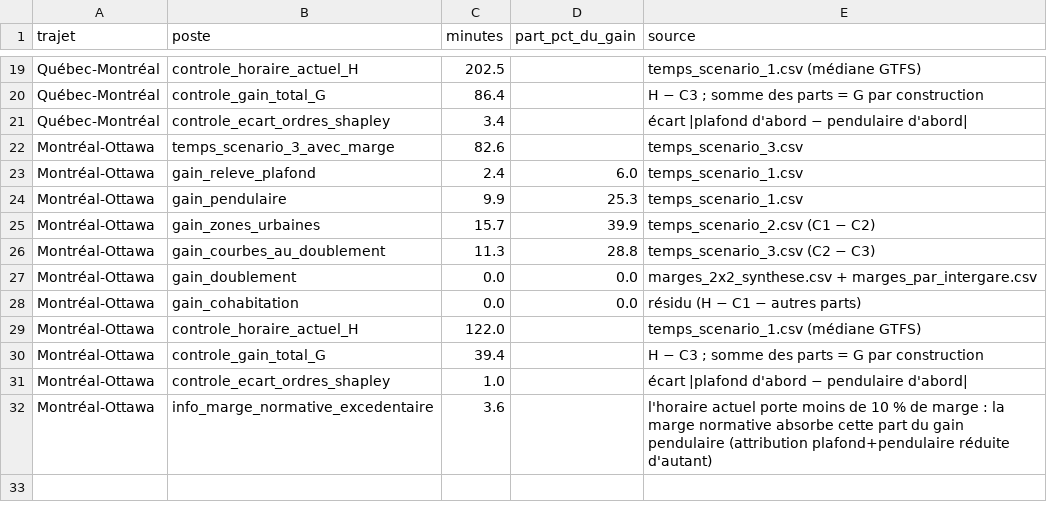
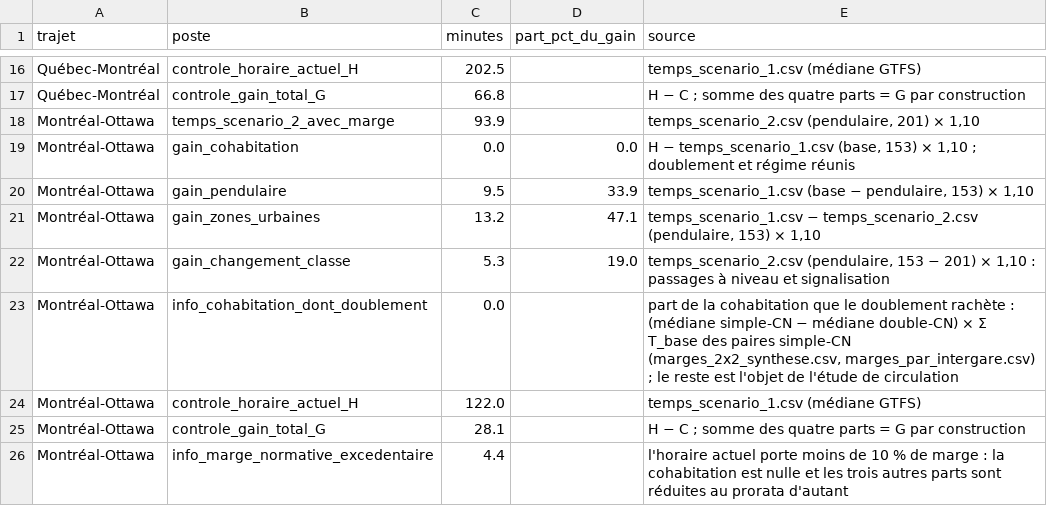
Before and after one commit to Vincent53212/corridor-via-rapport-minimal, a CSV file: livrables/decomposition_gains.csv, drawn as a sheet; only a part is shown, gaps mark what is left out; removed rows and columns are numbered as before the commit, all else as after; the diff covers the shown part only; the diff names each change by its address in the sheet, - before the commit and + after, or states it on an @@ line.

```diff
--- a/livrables/decomposition_gains.csv
+++ b/livrables/decomposition_gains.csv
-C17 (minutes): 86.4
+C17 (minutes): 66.8
-E17 (source): H − C3 ; somme des parts =…
+E17 (source): H − C ; somme des quatre parts =…
-row 21: Québec-Montréal | controle_ecart_ordres_shapley | 3.4 |  | écart |plafond d'abord − pendulaire d'abord
-B18 (poste): temps_scenario_3_avec_marge
+B18 (poste): temps_scenario_2_avec_marge
-C18 (minutes): 82.6
+C18 (minutes): 93.9
-E18 (source): temps_scenario_3.csv
+E18 (source): temps_scenario_2.csv (pendulaire, 201) × 1,10
-row 23: Montréal-Ottawa | gain_releve_plafond | 2.4 | 6.0 | temps_scenario_1.csv
-row 24: Montréal-Ottawa | gain_pendulaire | 9.9 | 25.3 | temps_scenario_1.csv
-row 25: Montréal-Ottawa | gain_zones_urbaines | 15.7 | 39.9 | temps_scenario_2.csv (C1 − C2)
-row 26: Montréal-Ottawa | gain_courbes_au_doublement | 11.3 | 28.8 | temps_scenario_3.csv (C2 − C3)
-B19 (poste): gain_doublement
+B19 (poste): gain_cohabitation
-E19 (source): marges_2x2_synthese.csv + marges_par_intergare.csv
+E19 (source): H − temps_scenario_1.csv (base, 153) × 1,10 ; doublement et régime réunis
+row 20: Montréal-Ottawa | gain_pendulaire | 9.5 | 33.9 | temps_scenario_1.csv (base − pendulaire, 153) × 1,10
+row 21: Montréal-Ottawa | gain_zones_urbaines | 13.2 | 47.1 | temps_scenario_1.csv − temps_scenario_2.csv (pendulaire, 153) × 1,10
+row 22: Montréal-Ottawa | gain_changement_classe | 5.3 | 19.0 | temps_scenario_2.csv (pendulaire, 153 − 201) × 1,10 : passages à niveau et signalisation
-B23 (poste): gain_cohabitation
+B23 (poste): info_cohabitation_dont_doublement
-D23 (part_pct_du_gain): 0.0
+D23 (part_pct_du_gain): (empty)
-E23 (source): résidu (H − C1 − autres parts)
+E23 (source): part de la cohabitation que le doublement rachète : (médiane simple-CN − médiane double-CN) × Σ T_base des paires simple-CN (marges_2x2_synthese.csv, marges_par_intergare.csv) ; le reste est l'objet de l'étude de circulation
-C25 (minutes): 39.4
+C25 (minutes): 28.1
-E25 (source): H − C3 ; somme des parts =…
+E25 (source): H − C ; somme des quatre parts =…
-row 31: Montréal-Ottawa | controle_ecart_ordres_shapley | 1.0 |  | écart |plafond d'abord − pendulaire d'abord
-C26 (minutes): 3.6
+C26 (minutes): 4.4
-E26 (source): …: la marge normative absorbe cette part du gain pendulaire (attribution plafond+pendulaire réduite d'autant)
+E26 (source): …: la cohabitation est nulle et les trois autres parts sont réduites au prorata d'autant
```
Also changed, not shown: 6 added rows, 9 removed rows and 20 edited cells elsewhere in this file, livrables/blocs_urbains.csv, livrables/marges_par_intergare.csv, 26 other files.
